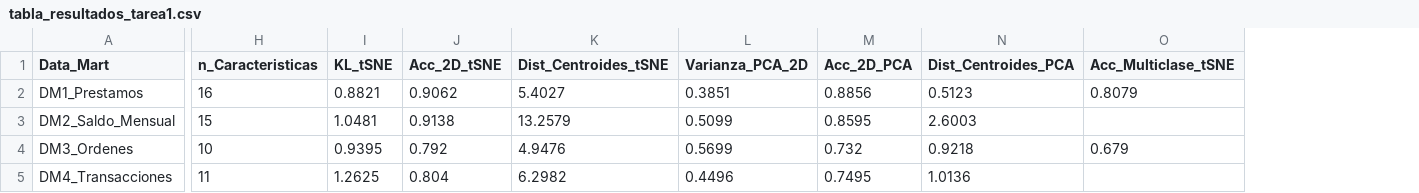
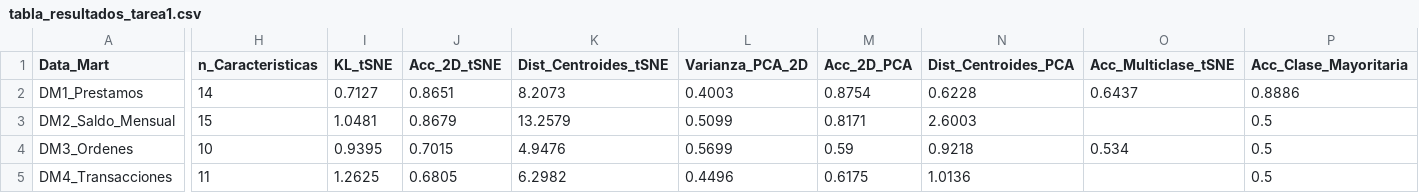
Before and after one commit to Hlagua/DocumentosBi, a CSV file: 2parcial/Tarea1_Reduccion_MNIST_2D/resultados/tabla_resultados_tarea1.csv, drawn as a sheet; only a part is shown, gaps mark what is left out; the diff names each change by its address in the sheet, - before the commit and + after, or states it on an @@ line.

```diff
--- a/2parcial/Tarea1_Reduccion_MNIST_2D/resultados/tabla_resultados_tarea1.csv
+++ b/2parcial/Tarea1_Reduccion_MNIST_2D/resultados/tabla_resultados_tarea1.csv
+column P (Acc_Clase_Mayoritaria), rows 2-5: 0.8886 | 0.5 | 0.5 | 0.5
-H2 (n_Caracteristicas): 16
+H2 (n_Caracteristicas): 14
-I2 (KL_tSNE): 0.8821
+I2 (KL_tSNE): 0.7127
-J2 (Acc_2D_tSNE): 0.9062
+J2 (Acc_2D_tSNE): 0.8651
-K2 (Dist_Centroides_tSNE): 5.4027
+K2 (Dist_Centroides_tSNE): 8.2073
-L2 (Varianza_PCA_2D): 0.3851
+L2 (Varianza_PCA_2D): 0.4003
-M2 (Acc_2D_PCA): 0.8856
+M2 (Acc_2D_PCA): 0.8754
-N2 (Dist_Centroides_PCA): 0.5123
+N2 (Dist_Centroides_PCA): 0.6228
-O2 (Acc_Multiclase_tSNE): 0.8079
+O2 (Acc_Multiclase_tSNE): 0.6437
-J3 (Acc_2D_tSNE): 0.9138
+J3 (Acc_2D_tSNE): 0.8679
-M3 (Acc_2D_PCA): 0.8595
+M3 (Acc_2D_PCA): 0.8171
-J4 (Acc_2D_tSNE): 0.792
+J4 (Acc_2D_tSNE): 0.7015
-M4 (Acc_2D_PCA): 0.732
+M4 (Acc_2D_PCA): 0.59
-O4 (Acc_Multiclase_tSNE): 0.679
+O4 (Acc_Multiclase_tSNE): 0.534
-J5 (Acc_2D_tSNE): 0.804
+J5 (Acc_2D_tSNE): 0.6805
-M5 (Acc_2D_PCA): 0.7495
+M5 (Acc_2D_PCA): 0.6175
```
Also changed, not shown: 2parcial/Tarea1_Reduccion_MNIST_2D/resultados/proyeccion_2d_DM1_Prestamos.csv, 2parcial/Tarea2_Regresion_Logistica/resultados/pesos_beta_DM1_Prestamos.csv, 42 other files.
